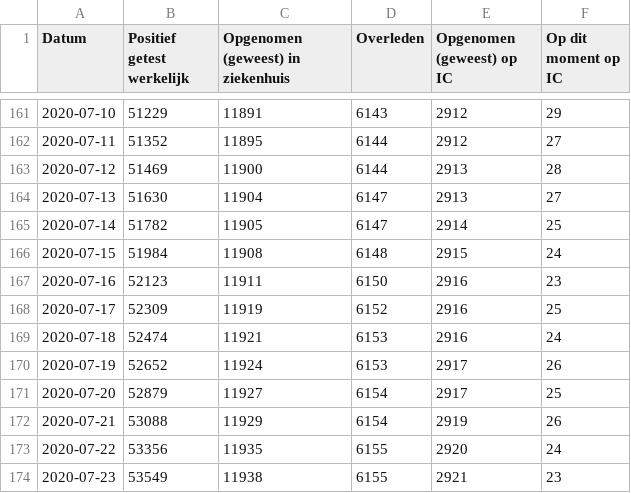
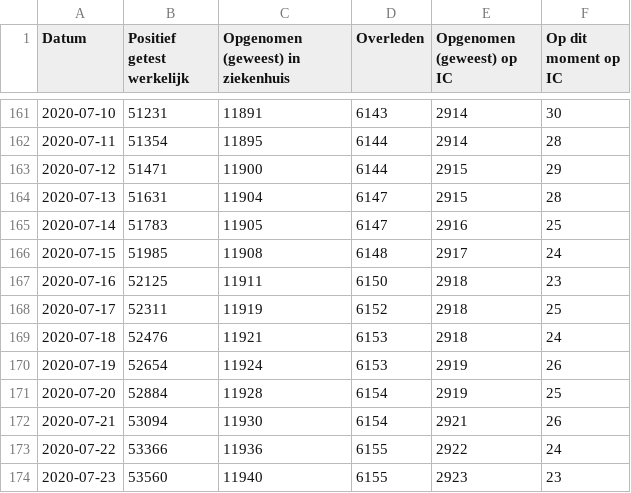
Before and after one commit to jorispz/coronadata, a CSV file: data/2020-08-09-RIVM-NICE.csv, drawn as a sheet; only a part is shown, gaps mark what is left out; the diff covers the shown part only.

```diff
--- a/data/2020-08-09-RIVM-NICE.csv
+++ b/data/2020-08-09-RIVM-NICE.csv
@@ -161,14 +161,14 @@
-2020-07-10	51229	11891	6143	2912	29
-2020-07-11	51352	11895	6144	2912	27
-2020-07-12	51469	11900	6144	2913	28
-2020-07-13	51630	11904	6147	2913	27
-2020-07-14	51782	11905	6147	2914	25
-2020-07-15	51984	11908	6148	2915	24
-2020-07-16	52123	11911	6150	2916	23
-2020-07-17	52309	11919	6152	2916	25
-2020-07-18	52474	11921	6153	2916	24
-2020-07-19	52652	11924	6153	2917	26
-2020-07-20	52879	11927	6154	2917	25
-2020-07-21	53088	11929	6154	2919	26
-2020-07-22	53356	11935	6155	2920	24
-2020-07-23	53549	11938	6155	2921	23
+2020-07-10	51231	11891	6143	2914	30
+2020-07-11	51354	11895	6144	2914	28
+2020-07-12	51471	11900	6144	2915	29
+2020-07-13	51631	11904	6147	2915	28
+2020-07-14	51783	11905	6147	2916	25
+2020-07-15	51985	11908	6148	2917	24
+2020-07-16	52125	11911	6150	2918	23
+2020-07-17	52311	11919	6152	2918	25
+2020-07-18	52476	11921	6153	2918	24
+2020-07-19	52654	11924	6153	2919	26
+2020-07-20	52884	11928	6154	2919	25
+2020-07-21	53094	11930	6154	2921	26
+2020-07-22	53366	11936	6155	2922	24
+2020-07-23	53560	11940	6155	2923	23
```
Also changed, not shown: 94 edited cells elsewhere in this file, data/runs.csv, 1 other file.
